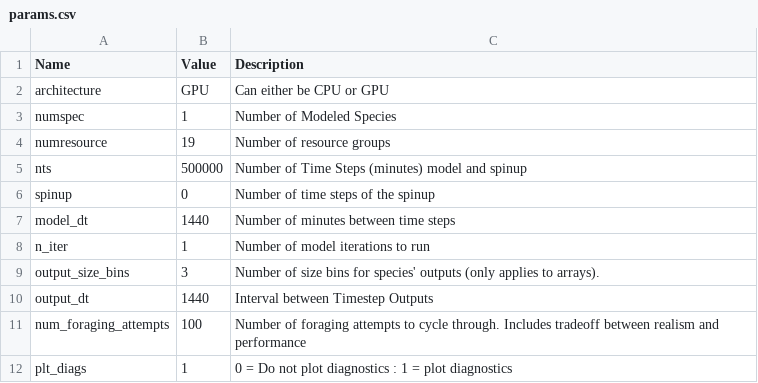
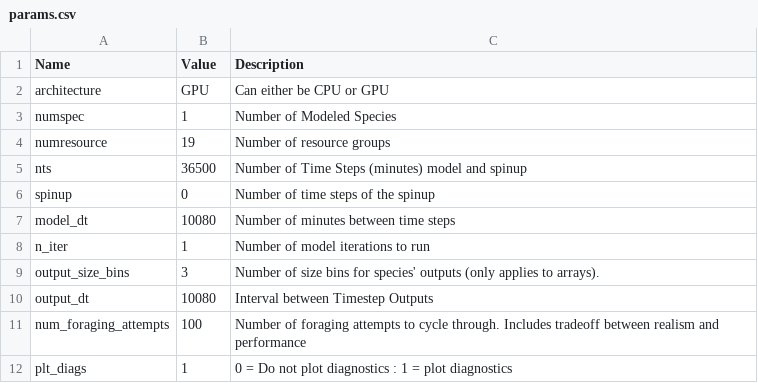
Before and after one commit to mattwoodstock/SwimmingIndividuals, a CSV file: examples/Mackerel/params.csv, drawn as a sheet.

```diff
--- a/examples/Mackerel/params.csv
+++ b/examples/Mackerel/params.csv
@@ -4,8 +4,8 @@ numspec,1,Number of Modeled Species
 numresource,19,Number of resource groups
-nts,500000,Number of Time Steps (minutes) model and spinup
+nts,36500,Number of Time Steps (minutes) model and spinup
 spinup,0,Number of time steps of the spinup
-model_dt,1440,Number of minutes between time steps
+model_dt,10080,Number of minutes between time steps
 n_iter,1,Number of model iterations to run
 output_size_bins,3,Number of size bins for species' outputs (only applies to arrays).
-output_dt,1440,Interval between Timestep Outputs
+output_dt,10080,Interval between Timestep Outputs
 num_foraging_attempts, 100, Number of foraging attempts to cycle through. Includes tradeoff between realism and performance
```
Also changed, not shown: examples/Mackerel/resource_traits.csv, examples/Mackerel/traits.csv.
